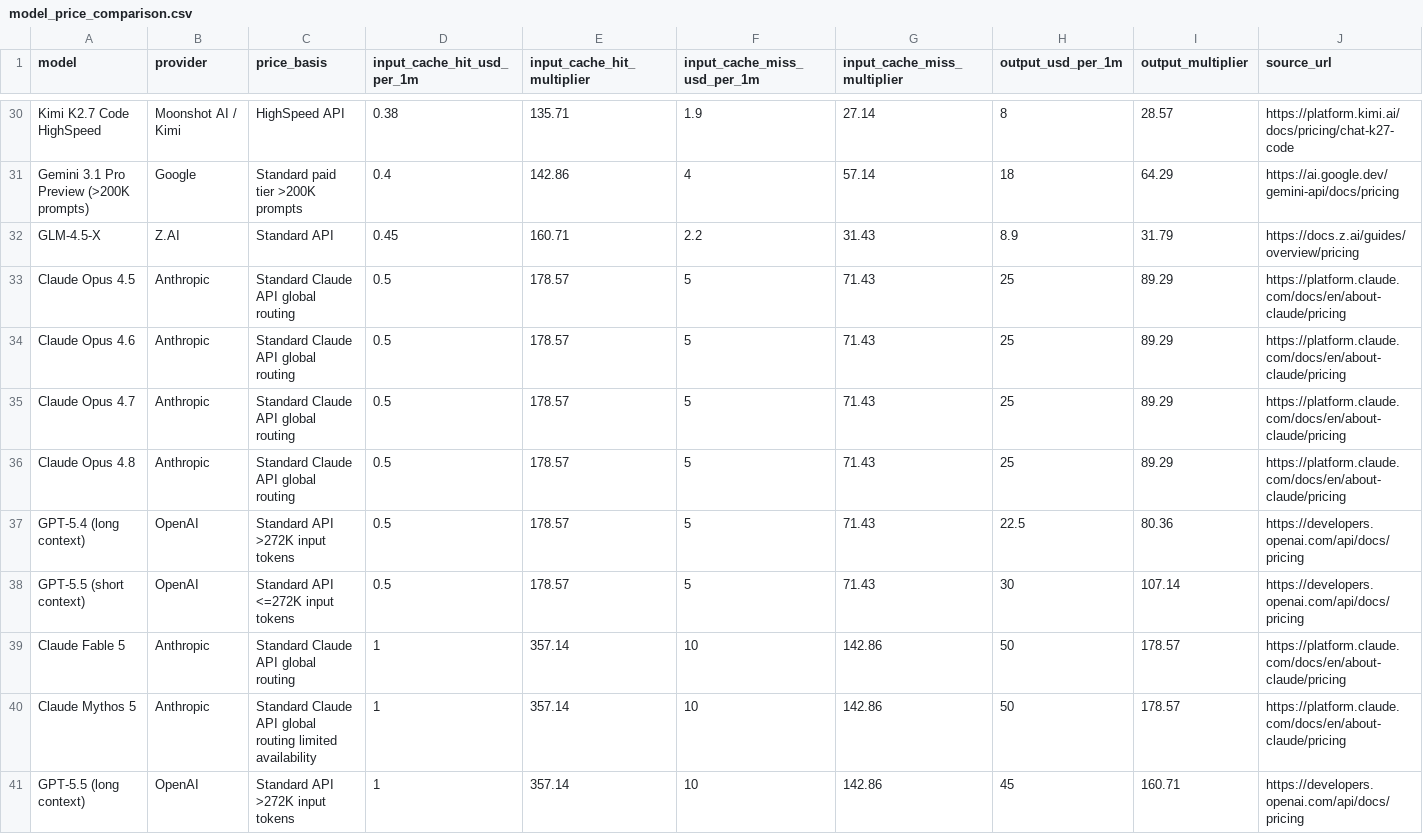
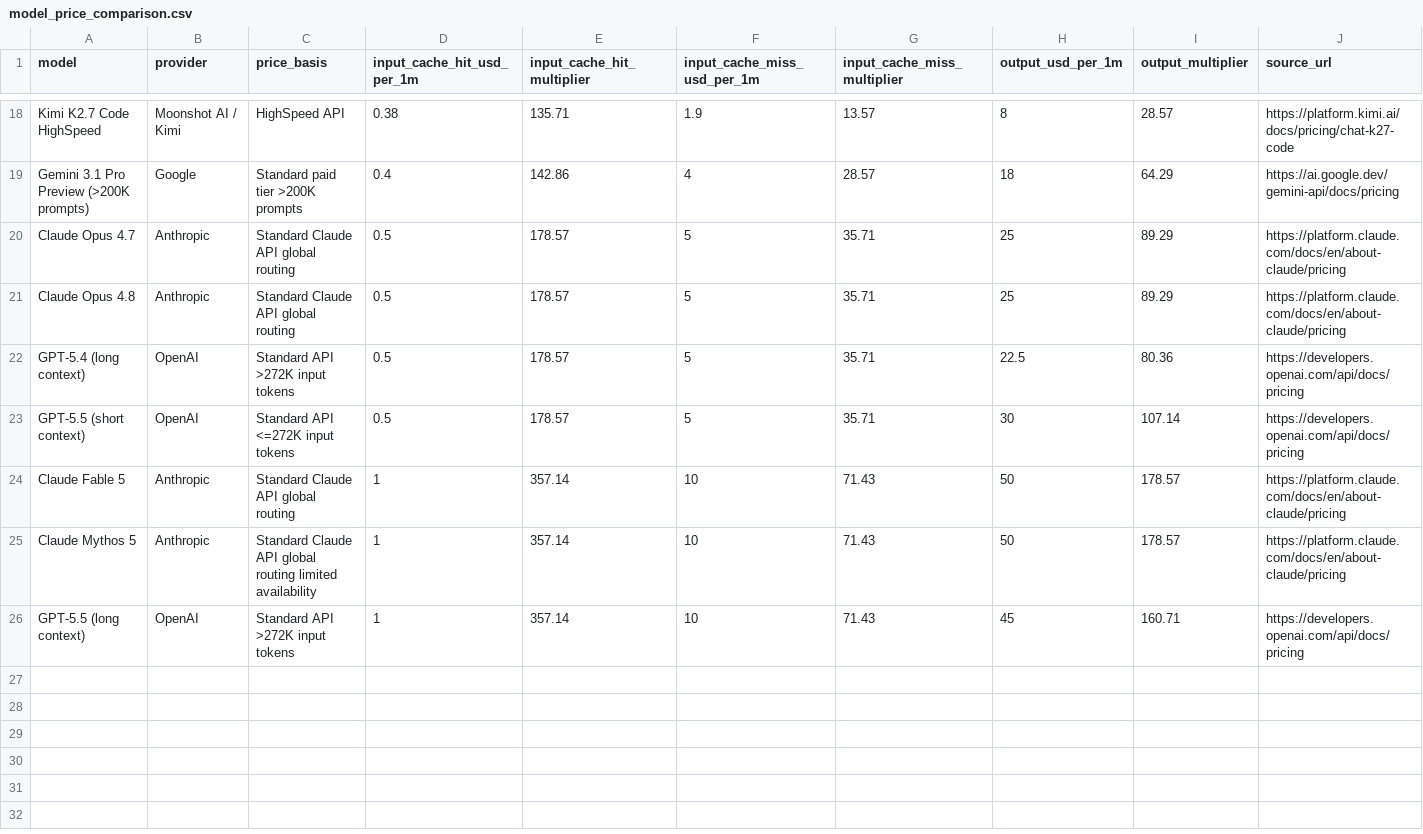
Before and after one commit to tifish/ModelPriceCompare, a CSV file: model_price_comparison.csv, drawn as a sheet; only a part is shown, gaps mark what is left out; removed rows and columns are numbered as before the commit, all else as after; rows hold the shown columns only; the diff covers the shown part only; the diff names each change by its address in the sheet, - before the commit and + after, or states it on an @@ line.

```diff
--- a/model_price_comparison.csv
+++ b/model_price_comparison.csv
-G18 (input_cache_miss_multiplier): 27.14
+G18 (input_cache_miss_multiplier): 13.57
-G19 (input_cache_miss_multiplier): 57.14
+G19 (input_cache_miss_multiplier): 28.57
-row 32: GLM-4.5-X | Z.AI | Standard API | 0.45 | 160.71 | 2.2 | 31.43 | 8.9 | 31.79 | https://docs.z.ai/guides/overview/pricing
-row 33: Claude Opus 4.5 | Anthropic | Standard Claude API global routing | 0.5 | 178.57 | 5 | 71.43 | 25 | 89.29 | https://platform.claude.com/docs/en/about-claude/pricing
-row 34: Claude Opus 4.6 | Anthropic | Standard Claude API global routing | 0.5 | 178.57 | 5 | 71.43 | 25 | 89.29 | https://platform.claude.com/docs/en/about-claude/pricing
-G20:G23 (input_cache_miss_multiplier): 71.43
+G20:G23 (input_cache_miss_multiplier): 35.71
-G24:G26 (input_cache_miss_multiplier): 142.86
+G24:G26 (input_cache_miss_multiplier): 71.43
```
Also changed, not shown: 12 removed rows and 16 edited cells elsewhere in this file, 5 other files.
